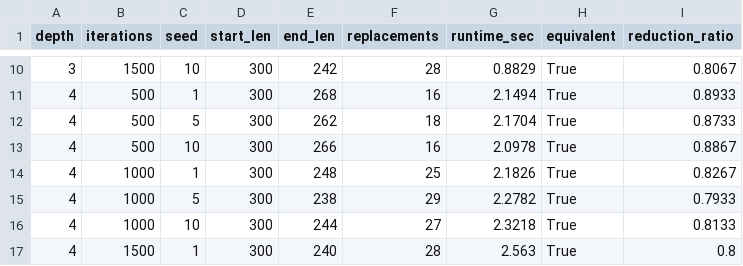
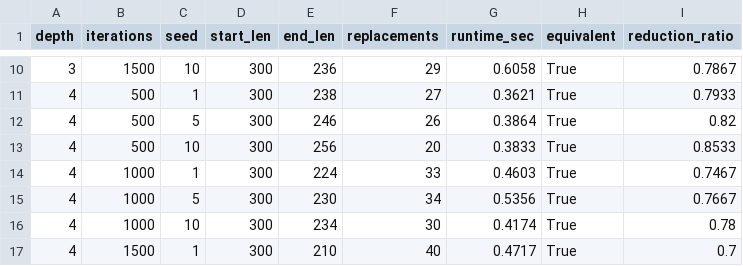
Before and after one commit to arnavk23/QCR-Repro, a CSV file: results/demo_sweep/loose/benchmark_reducer.csv, drawn as a sheet; only a part is shown, gaps mark what is left out; the diff covers the shown part only.

```diff
--- a/results/demo_sweep/loose/benchmark_reducer.csv
+++ b/results/demo_sweep/loose/benchmark_reducer.csv
@@ -10,8 +10,8 @@ depth,iterations,seed,start_len,end_len,replacements,runtime_sec,equivalent,redu
-3,1500,10,300,242,28,0.8829,True,0.8067
-4,500,1,300,268,16,2.1494,True,0.8933
-4,500,5,300,262,18,2.1704,True,0.8733
-4,500,10,300,266,16,2.0978,True,0.8867
-4,1000,1,300,248,25,2.1826,True,0.8267
-4,1000,5,300,238,29,2.2782,True,0.7933
-4,1000,10,300,244,27,2.3218,True,0.8133
-4,1500,1,300,240,28,2.563,True,0.8
+3,1500,10,300,236,29,0.6058,True,0.7867
+4,500,1,300,238,27,0.3621,True,0.7933
+4,500,5,300,246,26,0.3864,True,0.82
+4,500,10,300,256,20,0.3833,True,0.8533
+4,1000,1,300,224,33,0.4603,True,0.7467
+4,1000,5,300,230,34,0.5356,True,0.7667
+4,1000,10,300,234,30,0.4174,True,0.78
+4,1500,1,300,210,40,0.4717,True,0.7
```
Also changed, not shown: 38 edited cells elsewhere in this file, results/demo_sweep/strict/benchmark_reducer.csv, 19 other files.
